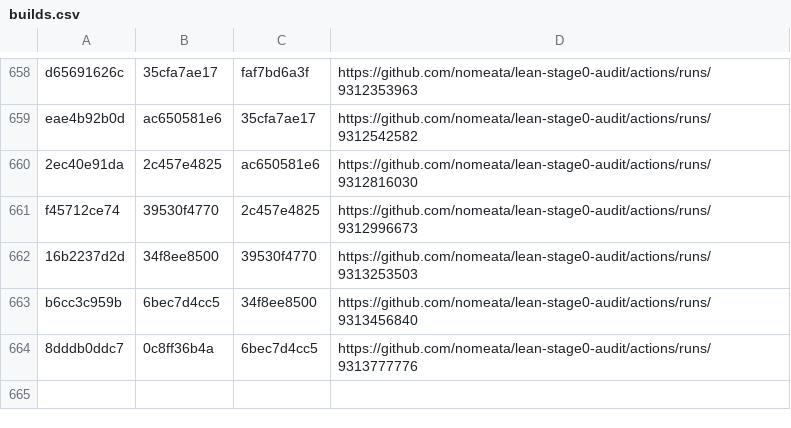
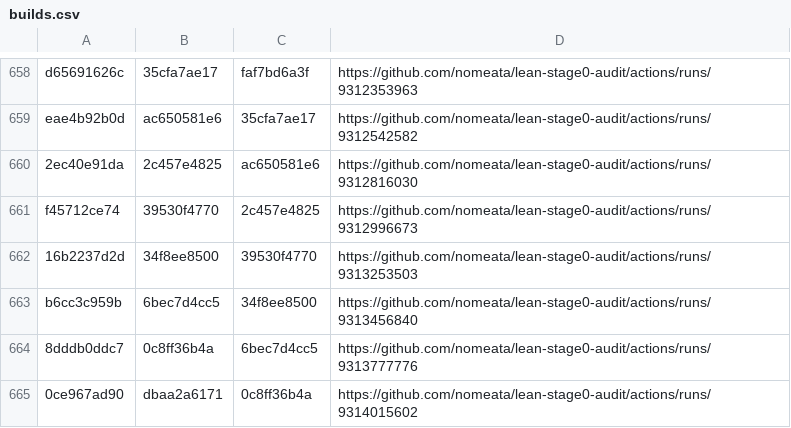
Before and after one commit to nomeata/lean-stage0-audit, a CSV file: builds.csv, drawn as a sheet; only a part is shown, gaps mark what is left out; the diff names each change by its address in the sheet, - before the commit and + after, or states it on an @@ line.

Commit message:
Github run of ./build.sh 0ce967ad90 dbaa2a6171

```diff
--- a/builds.csv
+++ b/builds.csv
+row 665: 0ce967ad90 | dbaa2a6171 | 0c8ff36b4a | https://github.com/nomeata/lean-stage0-audit/actions/runs/9314015602
```
Also changed, not shown: 2 other files.
